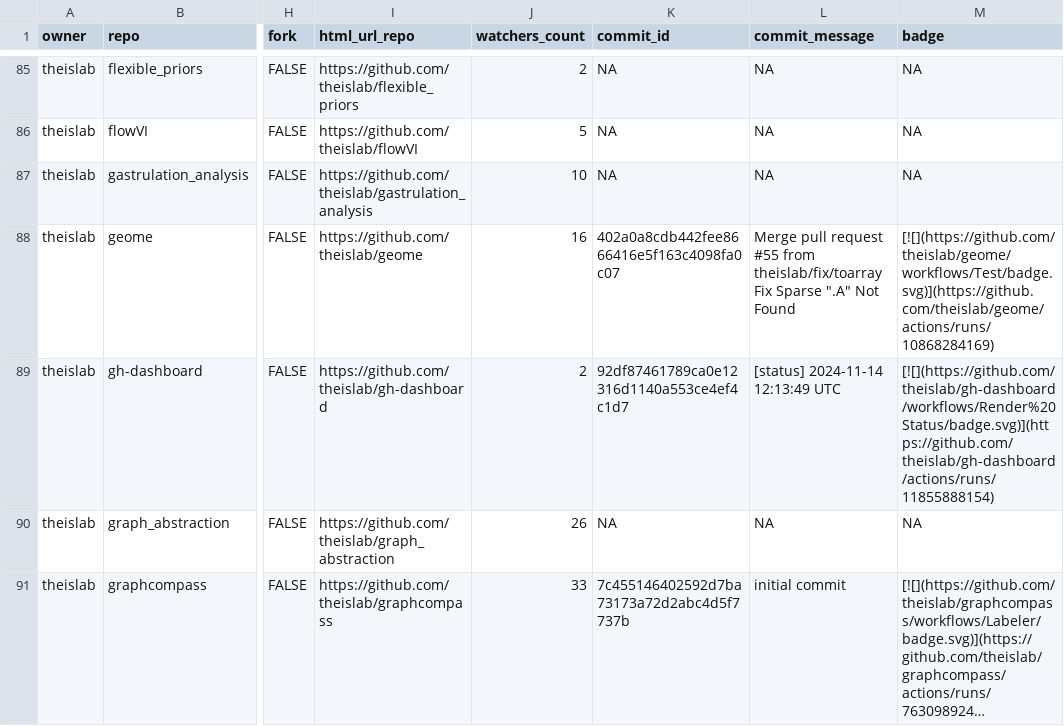
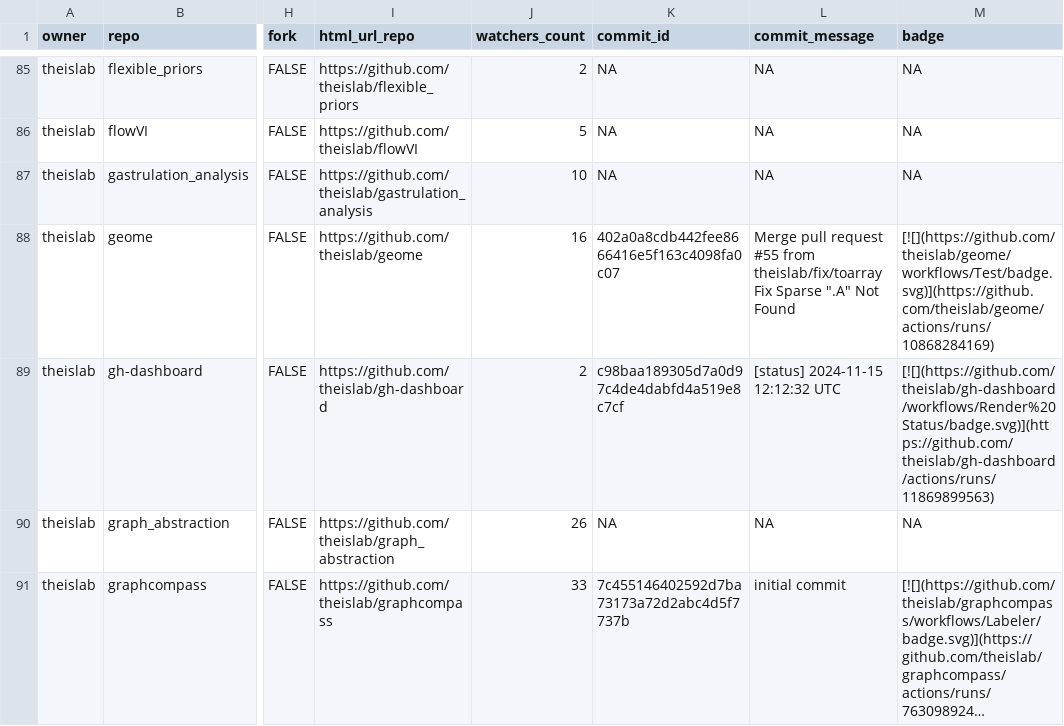
Before and after one commit to theislab/gh-dashboard, a CSV file: repos.csv, drawn as a sheet; only a part is shown, gaps mark what is left out; long unchanged cells end in …; the diff covers the shown part only; the diff names each change by its address in the sheet, - before the commit and + after, or states it on an @@ line.

```diff
--- a/repos.csv
+++ b/repos.csv
-K89 (commit_id): 92df87461789ca0e12316d1140a553ce4ef4c1d7
+K89 (commit_id): c98baa189305d7a0d97c4de4dabfd4a519e8c7cf
-L89 (commit_message): [status] 2024-11-14 12:13:49 UTC
+L89 (commit_message): [status] 2024-11-15 12:12:32 UTC
-M89 (badge): [![](https://github.com/theislab/gh-dashboard/workflows/Render%20Status/badge.svg)](https://github.com/theislab/gh-dashboard/actions/runs/11855888154)
+M89 (badge): [![](https://github.com/theislab/gh-dashboard/workflows/Render%20Status/badge.svg)](https://github.com/theislab/gh-dashboard/actions/runs/11869899563)
```
Also changed, not shown: 14 edited cells elsewhere in this file, 2 other files.
